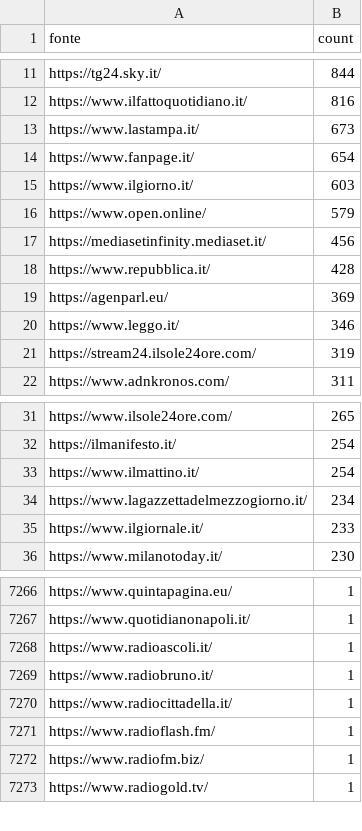
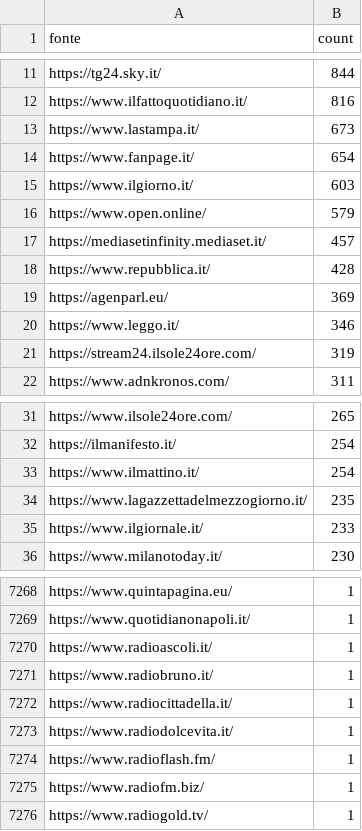
Before and after one commit to ondata/parole_che_uccidono, a CSV file: data/url_summary.csv, drawn as a sheet; only a part is shown, gaps mark what is left out; the diff covers the shown part only.

```diff
--- a/data/url_summary.csv
+++ b/data/url_summary.csv
@@ -16,3 +16,3 @@ https://www.ilgiorno.it/,603
 https://www.open.online/,579
-https://mediasetinfinity.mediaset.it/,456
+https://mediasetinfinity.mediaset.it/,457
 https://www.repubblica.it/,428
@@ -33,3 +33,3 @@ https://ilmanifesto.it/,254
 https://www.ilmattino.it/,254
-https://www.lagazzettadelmezzogiorno.it/,234
+https://www.lagazzettadelmezzogiorno.it/,235
 https://www.ilgiornale.it/,233
@@ -7270,2 +7272,3 @@ https://www.radiobruno.it/,1
 https://www.radiocittadella.it/,1
+https://www.radiodolcevita.it/,1
 https://www.radioflash.fm/,1
```
Also changed, not shown: 6 added rows, 4 removed rows and 3 edited cells elsewhere in this file, 1 other file.
